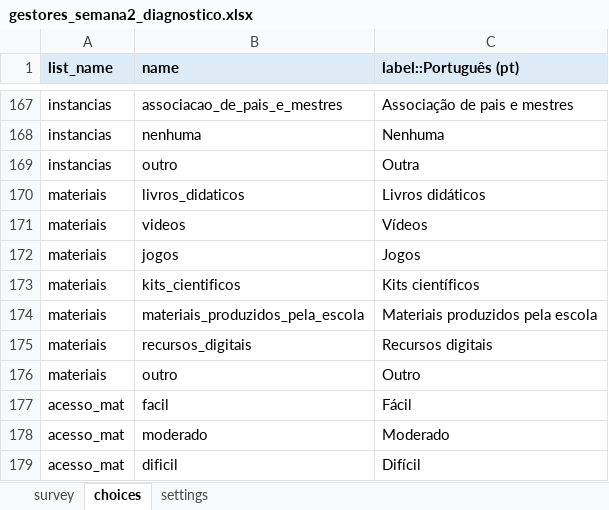
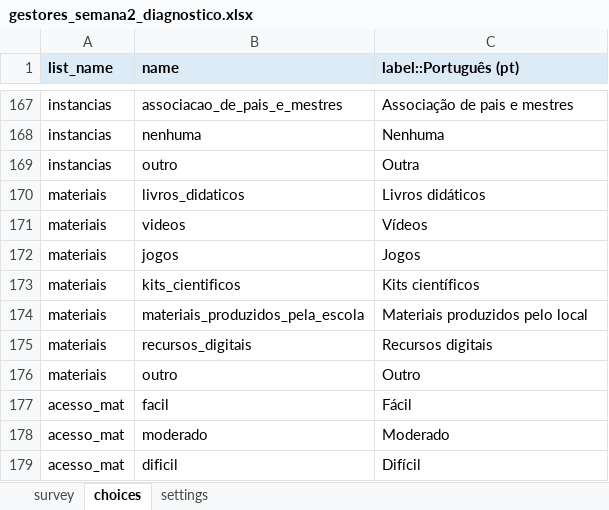
Before and after one commit to maiagreici/secadi, an Excel workbook: kobo/gestores_semana2_diagnostico.xlsx, sheet choices, drawn as a sheet; only a part is shown, gaps mark what is left out; values as stored, in another font and other column widths than the file's, no borders; the diff names each change by its address in the sheet, - before the commit and + after, or states it on an @@ line.

```diff
--- a/kobo/gestores_semana2_diagnostico.xlsx (sheet choices)
+++ b/kobo/gestores_semana2_diagnostico.xlsx (sheet choices)
-C174 (label::Português (pt)): Materiais produzidos pela escola
+C174 (label::Português (pt)): Materiais produzidos pelo local
```
Also changed, not shown: sheet survey, kobo/gestores_diagnostico_completo.xlsx, kobo/gestores_semana1_diagnostico.xlsx, 4 other files.
